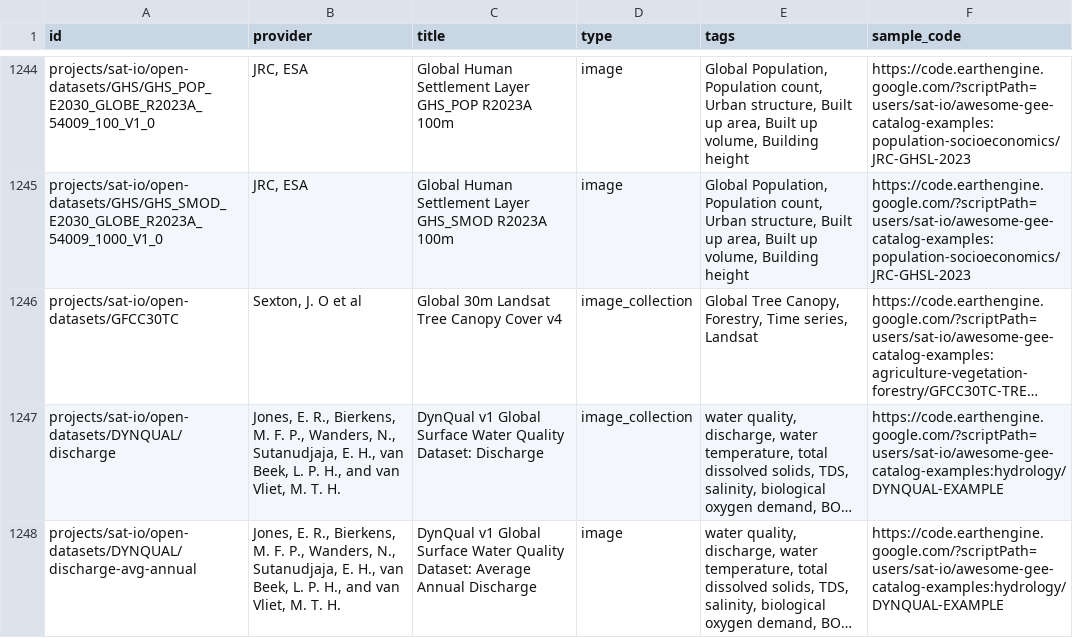
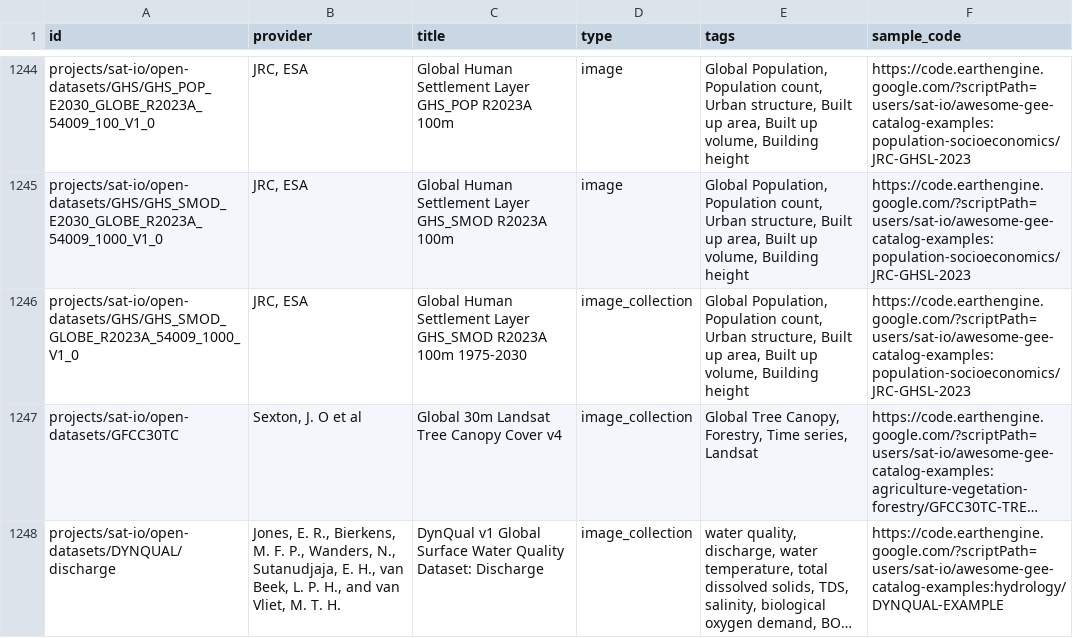
Before and after one commit to samapriya/awesome-gee-community-datasets, a CSV file: community_datasets.csv, drawn as a sheet; only a part is shown, gaps mark what is left out; the shorter side is filled out with more unchanged rows; long unchanged cells end in …; the diff names each change by its address in the sheet, - before the commit and + after, or states it on an @@ line.

```diff
--- a/community_datasets.csv
+++ b/community_datasets.csv
+row 1246: projects/sat-io/open-datasets/GHS/GHS_SMOD_GLOBE_R2023A_54009_1000_V1_0 | JRC, ESA | Global Human Settlement Layer GHS_SMOD R2023A 100m 1975-2030 | image_collection | Global Population, Population count, Urban structure, Built up area, Built up volume, Building height | https://code.earthengine.google.com/?scriptPath=users/sat-io/awesome-gee-catalog-examples:population-socioeconomics/JRC-GHSL-2023
```
